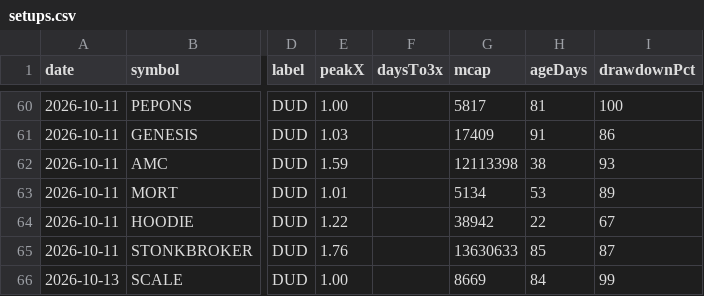
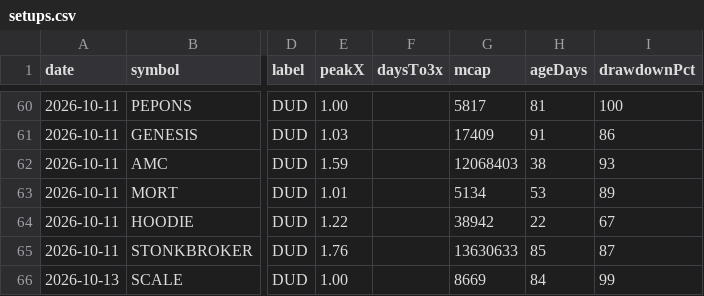
Before and after one commit to itsloashh/hood-scanner, a CSV file: data/research/setups.csv, drawn as a sheet; only a part is shown, gaps mark what is left out; the diff names each change by its address in the sheet, - before the commit and + after, or states it on an @@ line.

```diff
--- a/data/research/setups.csv
+++ b/data/research/setups.csv
-G62 (mcap): 12113398
+G62 (mcap): 12068403
```
Also changed, not shown: 5 other files.
